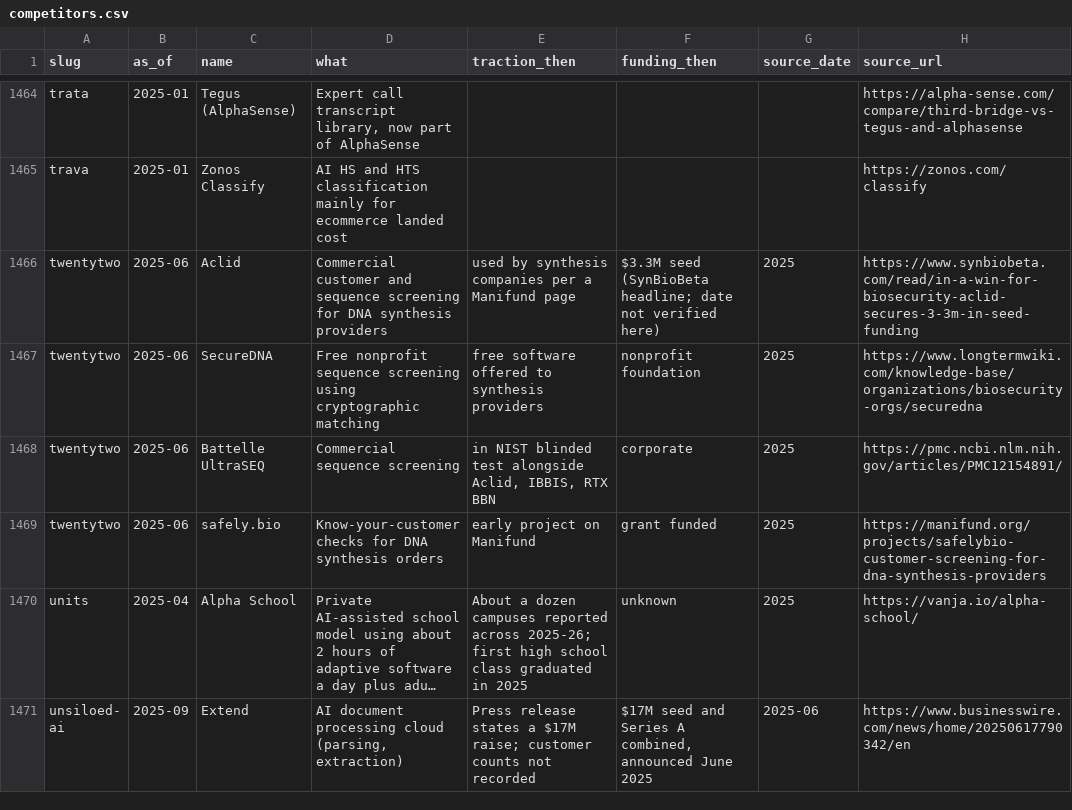
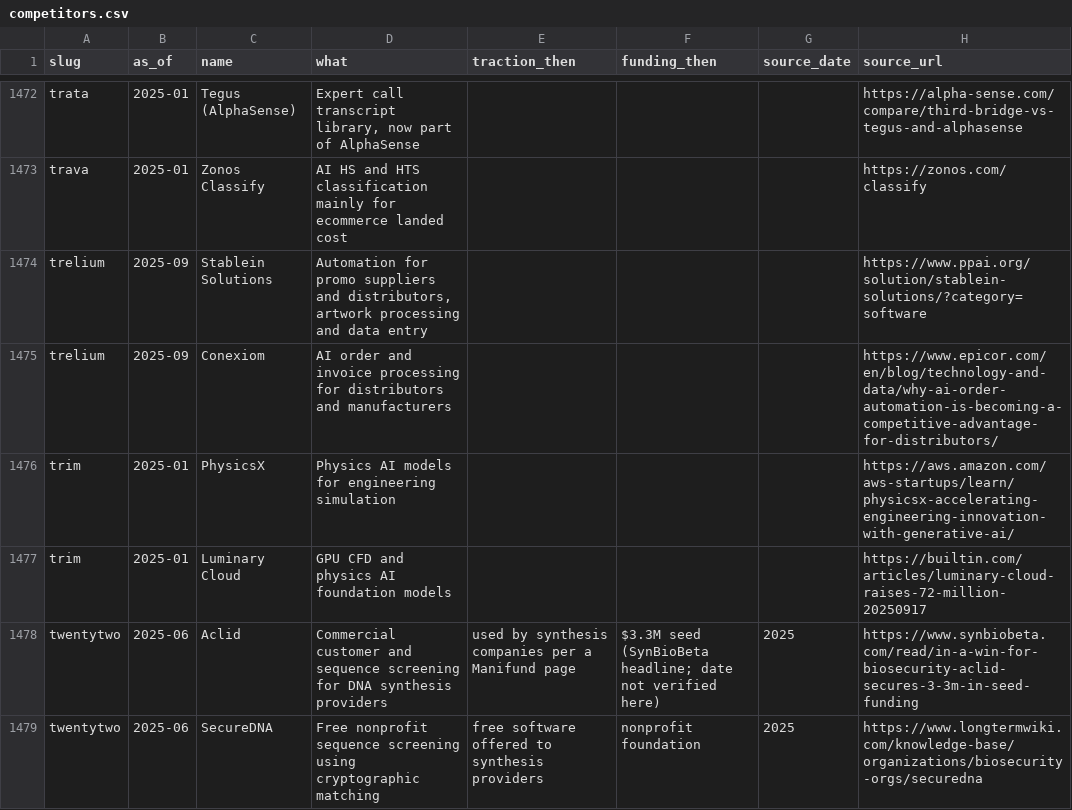
Before and after one commit to edison16a/yc-startup-life, a CSV file: data/competitors.csv, drawn as a sheet; only a part is shown, gaps mark what is left out; the shorter side is filled out with more unchanged rows; long unchanged cells end in …; the diff covers the shown part only; the diff names each change by its address in the sheet, - before the commit and + after, or states it on an @@ line.

```diff
--- a/data/competitors.csv
+++ b/data/competitors.csv
+row 1474: trelium | 2025-09 | Stablein Solutions | Automation for promo suppliers and distributors, artwork processing and data entry |  |  |  | https://www.ppai.org/solution/stablein-solutions/?category=software
+row 1475: trelium | 2025-09 | Conexiom | AI order and invoice processing for distributors and manufacturers |  |  |  | https://www.epicor.com/en/blog/technology-and-data/why-ai-order-automation-is-becoming-a-competitive-advantage-for-distributors/
+row 1476: trim | 2025-01 | PhysicsX | Physics AI models for engineering simulation |  |  |  | https://aws.amazon.com/aws-startups/learn/physicsx-accelerating-engineering-innovation-with-generative-ai/
+row 1477: trim | 2025-01 | Luminary Cloud | GPU CFD and physics AI foundation models |  |  |  | https://builtin.com/articles/luminary-cloud-raises-72-million-20250917
```
Also changed, not shown: 12 added rows elsewhere in this file, data/founders.csv, data/rounds.csv, 22 other files.
